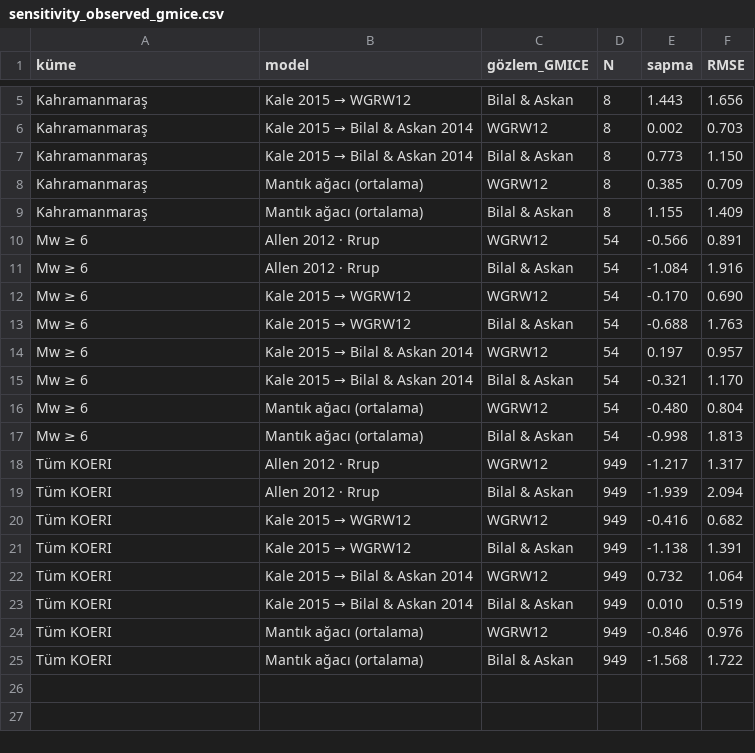
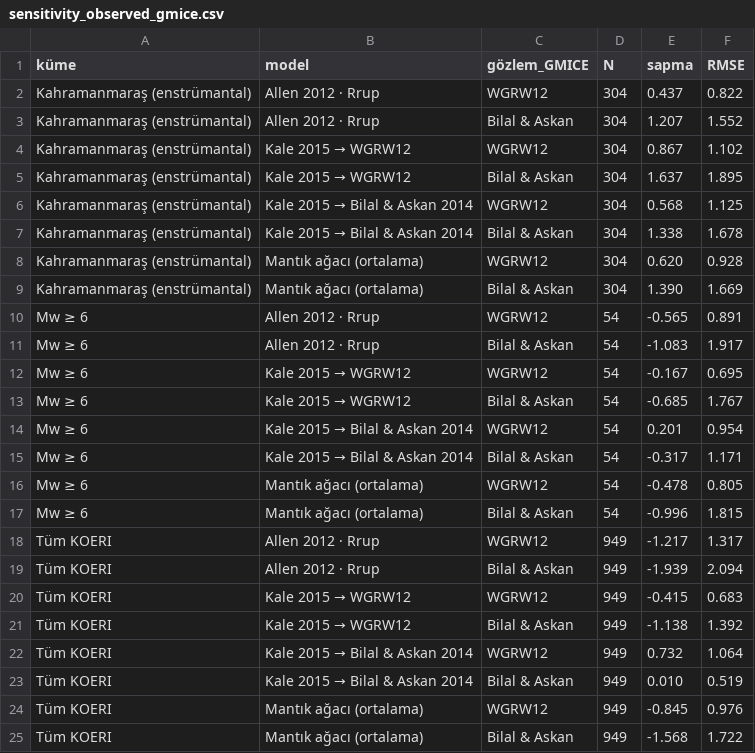
Before and after one commit to Memreu/deprem-mesafe-etki-analizi, a CSV file: results/sensitivity_observed_gmice.csv, drawn as a sheet; only a part is shown, gaps mark what is left out; removed rows and columns are numbered as before the commit, all else as after; the diff covers the shown part only; the diff names each change by its address in the sheet, - before the commit and + after, or states it on an @@ line.

Commit message:
Kahramanmaraş benchmark'ı USGS DYFI ve AFAD gözlemleriyle genişletildi
- USGS ComCat'ten us6000jllz ve us6000jlqa için DYFI, ShakeMap istasyon listesi,
  rupture.json ve FFM indirildi; benchmark 8 kayıttan 552 gözleme çıktı
  (248 DYFI, 296 AFAD, 8 KOERI)
- Yükleyiciler gerçek dosya biçimlerine uyarlandı: DYFI tırnaklı CSV ve şüpheli hücre filtresi,
  ShakeMap listesinde DYFI hücreleri ve aykırı istasyonlar ayıklanıyor, FFM derinliği (metre)
  otomatik algılanıyor
- Hata düzeltmesi: gözlem kümesinde Vs30'u eksik nokta varsa tüm noktalara 760 m/s atanıyordu;
  artık nokta bazında atanıyor
- DYFI hücrelerine ShakeMap'in USGS Vs30 değerleri en yakın komşu ile atanıyor
- Kaynak geometrisi duyarlılığı: nokta kaynak / otomatik GEM fayı / USGS ShakeMap fayı
- data/observations/usgs_observations.csv ve data/ruptures/ repoya eklendi (kamu malı)
- README, sonuç tabloları, ML sonuçları, görseller ve not defteri güncellendi

```diff
--- a/results/sensitivity_observed_gmice.csv
+++ b/results/sensitivity_observed_gmice.csv
-row 5: Kahramanmaraş | Kale 2015 → WGRW12 | Bilal & Askan | 8 | 1.443 | 1.656
-row 6: Kahramanmaraş | Kale 2015 → Bilal & Askan 2014 | WGRW12 | 8 | 0.002 | 0.703
-row 7: Kahramanmaraş | Kale 2015 → Bilal & Askan 2014 | Bilal & Askan | 8 | 0.773 | 1.150
-row 8: Kahramanmaraş | Mantık ağacı (ortalama) | WGRW12 | 8 | 0.385 | 0.709
-row 9: Kahramanmaraş | Mantık ağacı (ortalama) | Bilal & Askan | 8 | 1.155 | 1.409
+row 2: Kahramanmaraş (enstrümantal) | Allen 2012 · Rrup | WGRW12 | 304 | 0.437 | 0.822
+row 3: Kahramanmaraş (enstrümantal) | Allen 2012 · Rrup | Bilal & Askan | 304 | 1.207 | 1.552
+row 4: Kahramanmaraş (enstrümantal) | Kale 2015 → WGRW12 | WGRW12 | 304 | 0.867 | 1.102
+row 5: Kahramanmaraş (enstrümantal) | Kale 2015 → WGRW12 | Bilal & Askan | 304 | 1.637 | 1.895
+row 6: Kahramanmaraş (enstrümantal) | Kale 2015 → Bilal & Askan 2014 | WGRW12 | 304 | 0.568 | 1.125
+row 7: Kahramanmaraş (enstrümantal) | Kale 2015 → Bilal & Askan 2014 | Bilal & Askan | 304 | 1.338 | 1.678
+row 8: Kahramanmaraş (enstrümantal) | Mantık ağacı (ortalama) | WGRW12 | 304 | 0.620 | 0.928
+row 9: Kahramanmaraş (enstrümantal) | Mantık ağacı (ortalama) | Bilal & Askan | 304 | 1.390 | 1.669
-E10 (sapma): -0.566
+E10 (sapma): -0.565
-E11 (sapma): -1.084
+E11 (sapma): -1.083
-F11 (RMSE): 1.916
+F11 (RMSE): 1.917
-E12 (sapma): -0.170
+E12 (sapma): -0.167
-F12 (RMSE): 0.690
+F12 (RMSE): 0.695
-E13 (sapma): -0.688
+E13 (sapma): -0.685
-F13 (RMSE): 1.763
+F13 (RMSE): 1.767
-E14 (sapma): 0.197
+E14 (sapma): 0.201
-F14 (RMSE): 0.957
+F14 (RMSE): 0.954
-E15 (sapma): -0.321
+E15 (sapma): -0.317
-F15 (RMSE): 1.170
+F15 (RMSE): 1.171
-E16 (sapma): -0.480
+E16 (sapma): -0.478
-F16 (RMSE): 0.804
+F16 (RMSE): 0.805
-E17 (sapma): -0.998
+E17 (sapma): -0.996
-F17 (RMSE): 1.813
+F17 (RMSE): 1.815
-E20 (sapma): -0.416
+E20 (sapma): -0.415
-F20 (RMSE): 0.682
+F20 (RMSE): 0.683
-F21 (RMSE): 1.391
+F21 (RMSE): 1.392
-E24 (sapma): -0.846
+E24 (sapma): -0.845
```
Also changed, not shown: 3 removed rows elsewhere in this file, results/metrics_kahramanmaras.csv, results/metrics_koeri_all.csv, 37 other files.
